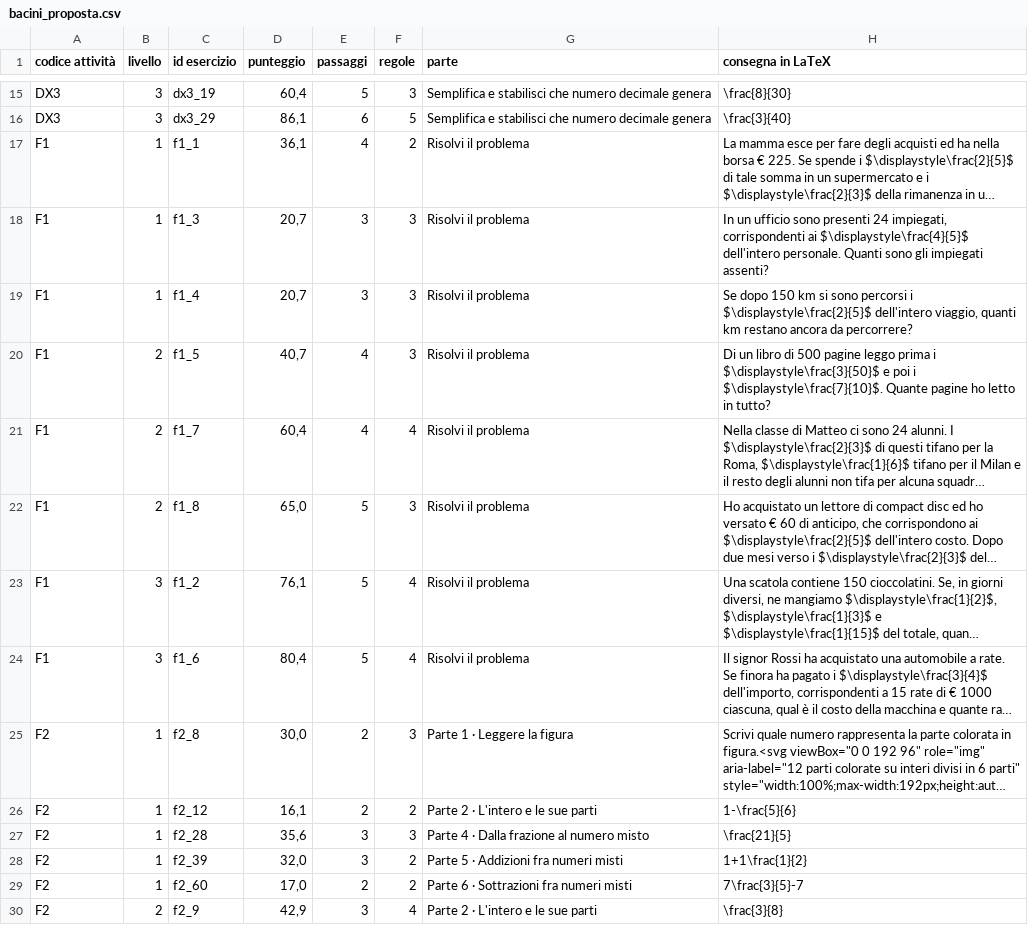
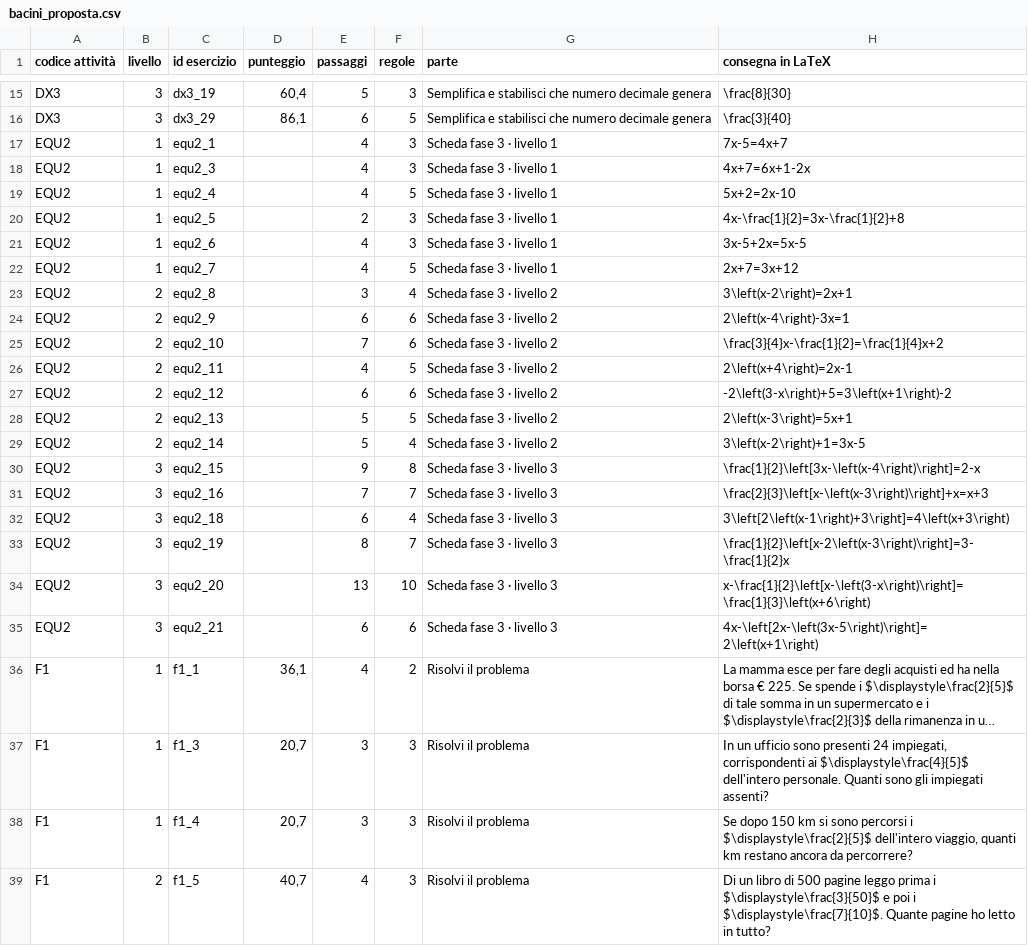
Before and after one commit to officina-matematica/officina-matematica.github.io, a CSV file: fase3/bacini_proposta.csv, drawn as a sheet; only a part is shown, gaps mark what is left out; the shorter side is filled out with more unchanged rows; long unchanged cells end in …; the diff names each change by its address in the sheet, - before the commit and + after, or states it on an @@ line.

```diff
--- a/fase3/bacini_proposta.csv
+++ b/fase3/bacini_proposta.csv
+row 17: EQU2 | 1 | equ2_1 |  | 4 | 3 | Scheda fase 3 · livello 1 | 7x-5=4x+7
+row 18: EQU2 | 1 | equ2_3 |  | 4 | 3 | Scheda fase 3 · livello 1 | 4x+7=6x+1-2x
+row 19: EQU2 | 1 | equ2_4 |  | 4 | 5 | Scheda fase 3 · livello 1 | 5x+2=2x-10
+row 20: EQU2 | 1 | equ2_5 |  | 2 | 3 | Scheda fase 3 · livello 1 | 4x-\frac{1}{2}=3x-\frac{1}{2}+8
+row 21: EQU2 | 1 | equ2_6 |  | 4 | 3 | Scheda fase 3 · livello 1 | 3x-5+2x=5x-5
+row 22: EQU2 | 1 | equ2_7 |  | 4 | 5 | Scheda fase 3 · livello 1 | 2x+7=3x+12
+row 23: EQU2 | 2 | equ2_8 |  | 3 | 4 | Scheda fase 3 · livello 2 | 3\left(x-2\right)=2x+1
+row 24: EQU2 | 2 | equ2_9 |  | 6 | 6 | Scheda fase 3 · livello 2 | 2\left(x-4\right)-3x=1
+row 25: EQU2 | 2 | equ2_10 |  | 7 | 6 | Scheda fase 3 · livello 2 | \frac{3}{4}x-\frac{1}{2}=\frac{1}{4}x+2
+row 26: EQU2 | 2 | equ2_11 |  | 4 | 5 | Scheda fase 3 · livello 2 | 2\left(x+4\right)=2x-1
+row 27: EQU2 | 2 | equ2_12 |  | 6 | 6 | Scheda fase 3 · livello 2 | -2\left(3-x\right)+5=3\left(x+1\right)-2
+row 28: EQU2 | 2 | equ2_13 |  | 5 | 5 | Scheda fase 3 · livello 2 | 2\left(x-3\right)=5x+1
+row 29: EQU2 | 2 | equ2_14 |  | 5 | 4 | Scheda fase 3 · livello 2 | 3\left(x-2\right)+1=3x-5
+row 30: EQU2 | 3 | equ2_15 |  | 9 | 8 | Scheda fase 3 · livello 3 | \frac{1}{2}\left[3x-\left(x-4\right)\right]=2-x
+row 31: EQU2 | 3 | equ2_16 |  | 7 | 7 | Scheda fase 3 · livello 3 | \frac{2}{3}\left[x-\left(x-3\right)\right]+x=x+3
+row 32: EQU2 | 3 | equ2_18 |  | 6 | 4 | Scheda fase 3 · livello 3 | 3\left[2\left(x-1\right)+3\right]=4\left(x+3\right)
+row 33: EQU2 | 3 | equ2_19 |  | 8 | 7 | Scheda fase 3 · livello 3 | \frac{1}{2}\left[x-2\left(x-3\right)\right]=3-\frac{1}{2}x
+row 34: EQU2 | 3 | equ2_20 |  | 13 | 10 | Scheda fase 3 · livello 3 | x-\frac{1}{2}\left[x-\left(3-x\right)\right]=\frac{1}{3}\left(x+6\right)
+row 35: EQU2 | 3 | equ2_21 |  | 6 | 6 | Scheda fase 3 · livello 3 | 4x-\left[2x-\left(3x-5\right)\right]=2\left(x+1\right)
```
Also changed, not shown: fase3/punteggi_tutti.csv, 21 other files.
